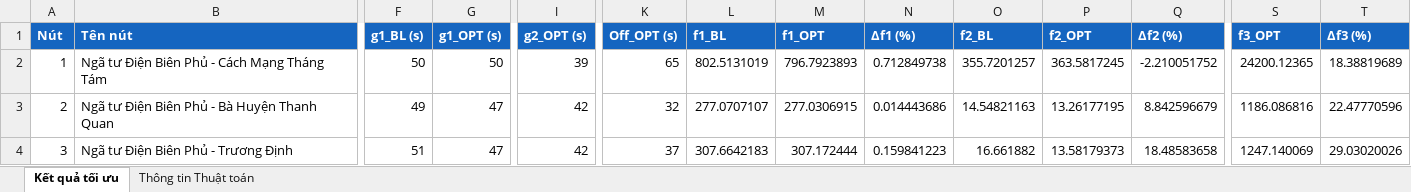
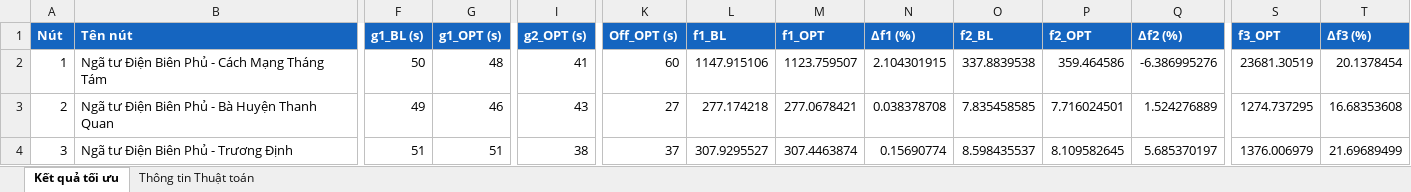
Before and after one commit to LunNgo/traffic-signal-optimization-HoChiMinhcity, an Excel workbook: Mạng lưới/outputs/ket_qua_toi_uu_mang_luoi.xlsx, sheet Kết quả tối ưu, drawn as a sheet; only a part is shown, gaps mark what is left out; values as stored, in another font and other column widths than the file's, no borders; the diff covers the shown part only; the diff names each change by its address in the sheet, - before the commit and + after, or states it on an @@ line.

```diff
--- a/Mạng lưới/outputs/ket_qua_toi_uu_mang_luoi.xlsx (sheet Kết quả tối ưu)
+++ b/Mạng lưới/outputs/ket_qua_toi_uu_mang_luoi.xlsx (sheet Kết quả tối ưu)
-G2 (g1_OPT (s)): 50
+G2 (g1_OPT (s)): 48
-I2 (g2_OPT (s)): 39
+I2 (g2_OPT (s)): 41
-K2 (Off_OPT (s)): 65
+K2 (Off_OPT (s)): 60
-L2 (f1_BL): 802.5131019
+L2 (f1_BL): 1147.915106
-M2 (f1_OPT): 796.7923893
+M2 (f1_OPT): 1123.759507
-N2 (Δf1 (%)): 0.712849738
+N2 (Δf1 (%)): 2.104301915
-O2 (f2_BL): 355.7201257
+O2 (f2_BL): 337.8839538
-P2 (f2_OPT): 363.5817245
+P2 (f2_OPT): 359.464586
-Q2 (Δf2 (%)): -2.210051752
+Q2 (Δf2 (%)): -6.386995276
-S2 (f3_OPT): 24200.12365
+S2 (f3_OPT): 23681.30519
-T2 (Δf3 (%)): 18.38819689
+T2 (Δf3 (%)): 20.1378454
-G3 (g1_OPT (s)): 47
+G3 (g1_OPT (s)): 46
-I3 (g2_OPT (s)): 42
+I3 (g2_OPT (s)): 43
-K3 (Off_OPT (s)): 32
+K3 (Off_OPT (s)): 27
-L3 (f1_BL): 277.0707107
+L3 (f1_BL): 277.174218
-M3 (f1_OPT): 277.0306915
+M3 (f1_OPT): 277.0678421
-N3 (Δf1 (%)): 0.014443686
+N3 (Δf1 (%)): 0.038378708
-O3 (f2_BL): 14.54821163
+O3 (f2_BL): 7.835458585
-P3 (f2_OPT): 13.26177195
+P3 (f2_OPT): 7.716024501
-Q3 (Δf2 (%)): 8.842596679
+Q3 (Δf2 (%)): 1.524276889
-S3 (f3_OPT): 1186.086816
+S3 (f3_OPT): 1274.737295
-T3 (Δf3 (%)): 22.47770596
+T3 (Δf3 (%)): 16.68353608
-G4 (g1_OPT (s)): 47
+G4 (g1_OPT (s)): 51
-I4 (g2_OPT (s)): 42
+I4 (g2_OPT (s)): 38
-L4 (f1_BL): 307.6642183
+L4 (f1_BL): 307.9295527
-M4 (f1_OPT): 307.172444
+M4 (f1_OPT): 307.4463874
-N4 (Δf1 (%)): 0.159841223
+N4 (Δf1 (%)): 0.15690774
-O4 (f2_BL): 16.661882
+O4 (f2_BL): 8.598435537
-P4 (f2_OPT): 13.58179373
+P4 (f2_OPT): 8.109582645
-Q4 (Δf2 (%)): 18.48583658
+Q4 (Δf2 (%)): 5.685370197
-S4 (f3_OPT): 1247.140069
+S4 (f3_OPT): 1376.006979
-T4 (Δf3 (%)): 29.03020026
+T4 (Δf3 (%)): 21.69689499
```
Also changed, not shown: 218 edited cells elsewhere in this sheet, sheet Thông tin Thuật toán, Trục đường/Du_lieu_nut_cao_diem.xlsx, Trục đường/Du_lieu_nut_thap_diem.xlsx, 43 other files.
